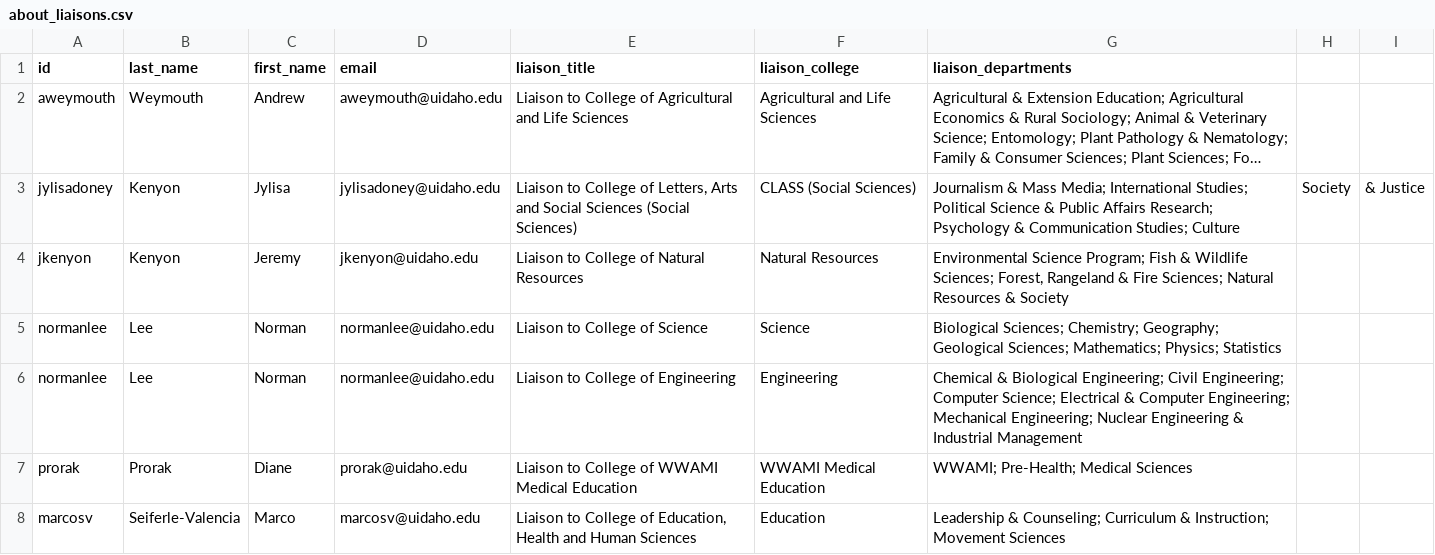
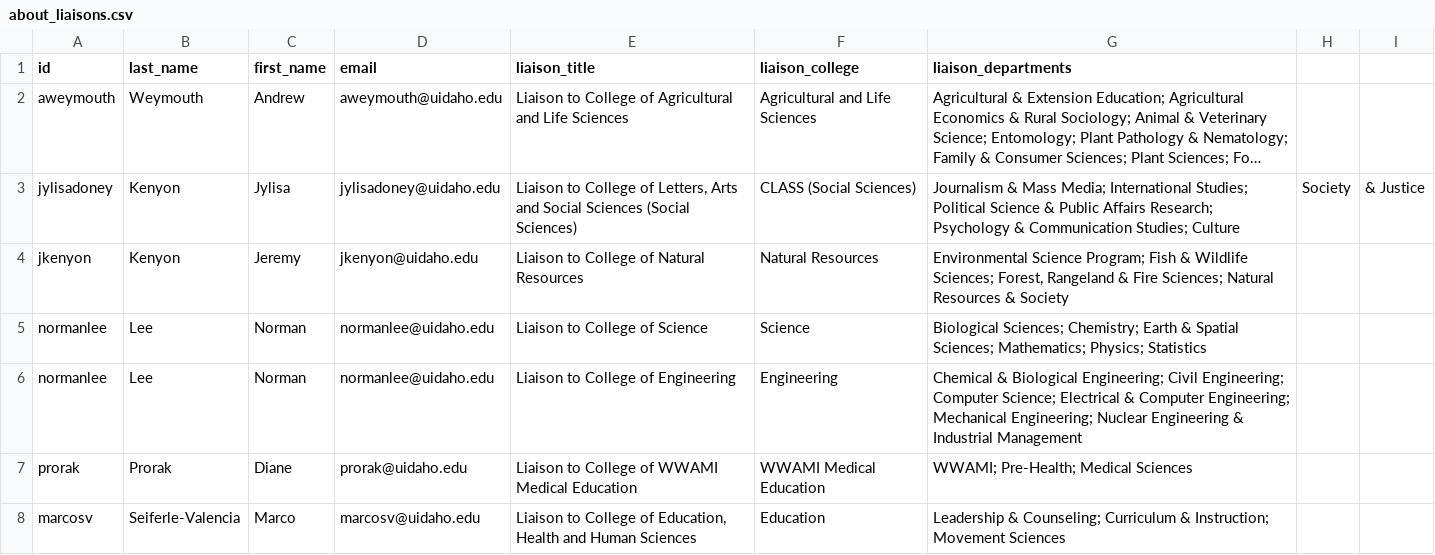
Before and after one commit to uidaholib/main-web-redesign_draft, a CSV file: _data/about_liaisons.csv, drawn as a sheet; only a part is shown; long unchanged cells end in ….

Commit message:
Change "Geography; Geological Sciences" departments to "Earth & Spatial Sciences"

```diff
--- a/_data/about_liaisons.csv
+++ b/_data/about_liaisons.csv
@@ -4,3 +4,3 @@ jylisadoney,Kenyon,Jylisa,jylisadoney@uidaho.edu,"Liaison to College of Letters,
 jkenyon,Kenyon,Jeremy,jkenyon@uidaho.edu,Liaison to College of Natural Resources,Natural Resources,"Environmental Science Program; Fish & Wildlife Sciences; Forest, Rangeland & Fire Sciences; Natural Resources & Society"
-normanlee,Lee,Norman,normanlee@uidaho.edu,Liaison to College of Science,Science,Biological Sciences; Chemistry; Geography; Geological Sciences; Mathematics; Physics; Statistics
+normanlee,Lee,Norman,normanlee@uidaho.edu,Liaison to College of Science,Science,Biological Sciences; Chemistry; Earth & Spatial Sciences; Mathematics; Physics; Statistics
 normanlee,Lee,Norman,normanlee@uidaho.edu,Liaison to College of Engineering,Engineering,Chemical & Biological Engineering; Civil Engineering; Computer Science; Electrical & Computer Engineering; Mechanical Engineering; Nuclear Engineering & Industrial Management
```
